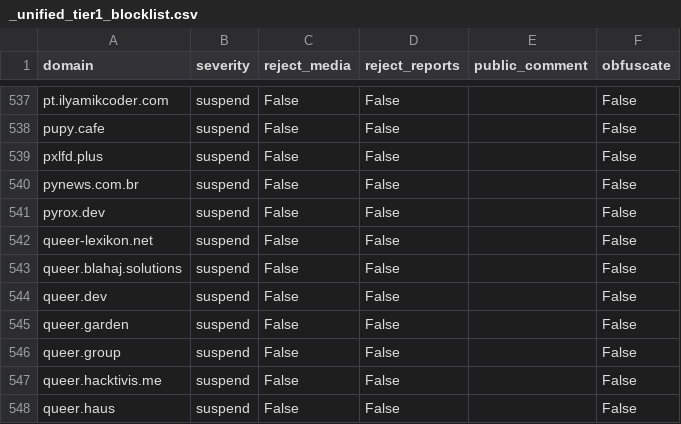
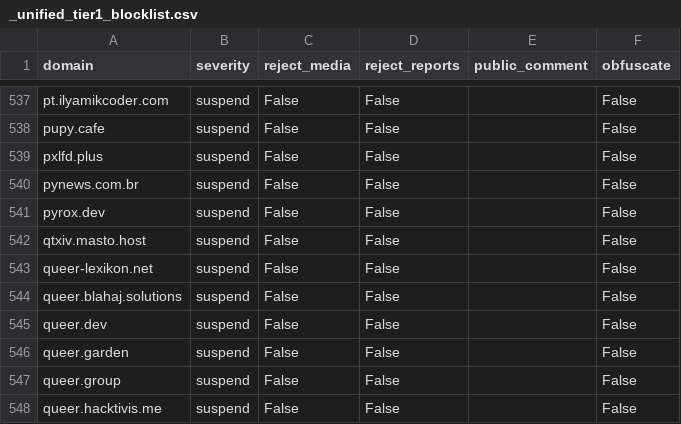
Before and after one commit to kromonos/fedi-health, a CSV file: _unified_tier1_blocklist.csv, drawn as a sheet; only a part is shown, gaps mark what is left out; the shorter side is filled out with more unchanged rows; the diff names each change by its address in the sheet, - before the commit and + after, or states it on an @@ line.

```diff
--- a/_unified_tier1_blocklist.csv
+++ b/_unified_tier1_blocklist.csv
+row 542: qtxiv.masto.host | suspend | False | False |  | False
```
Also changed, not shown: _unified_tier2_blocklist.csv, _unified_tier3_blocklist.csv.
